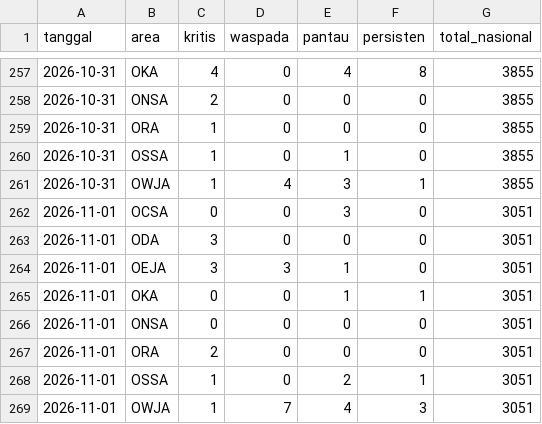
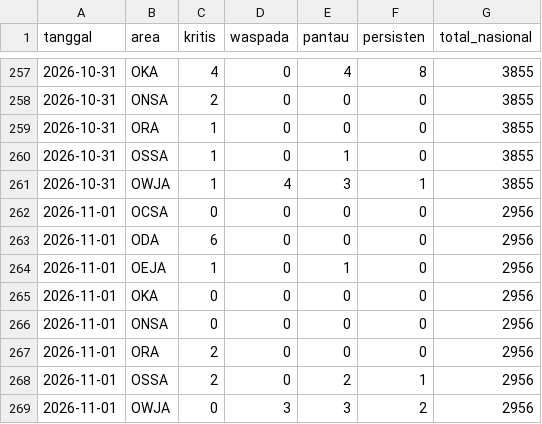
Before and after one commit to safetylineStream/safetylineStream-Dashboard-Pantauan-Lingkungan-Area-Kerja-Pertagas, a CSV file: data/history/ringkasan.csv, drawn as a sheet; only a part is shown, gaps mark what is left out.

```diff
--- a/data/history/ringkasan.csv
+++ b/data/history/ringkasan.csv
@@ -261,9 +261,9 @@ tanggal,area,kritis,waspada,pantau,persisten,total_nasional
 2026-10-31,OWJA,1,4,3,1,3855
-2026-11-01,OCSA,0,0,3,0,3051
-2026-11-01,ODA,3,0,0,0,3051
-2026-11-01,OEJA,3,3,1,0,3051
-2026-11-01,OKA,0,0,1,1,3051
-2026-11-01,ONSA,0,0,0,0,3051
-2026-11-01,ORA,2,0,0,0,3051
-2026-11-01,OSSA,1,0,2,1,3051
-2026-11-01,OWJA,1,7,4,3,3051
+2026-11-01,OCSA,0,0,0,0,2956
+2026-11-01,ODA,6,0,0,0,2956
+2026-11-01,OEJA,1,0,1,0,2956
+2026-11-01,OKA,0,0,0,0,2956
+2026-11-01,ONSA,0,0,0,0,2956
+2026-11-01,ORA,2,0,0,0,2956
+2026-11-01,OSSA,2,0,2,1,2956
+2026-11-01,OWJA,0,3,3,2,2956
```
Also changed, not shown: 3 other files.
